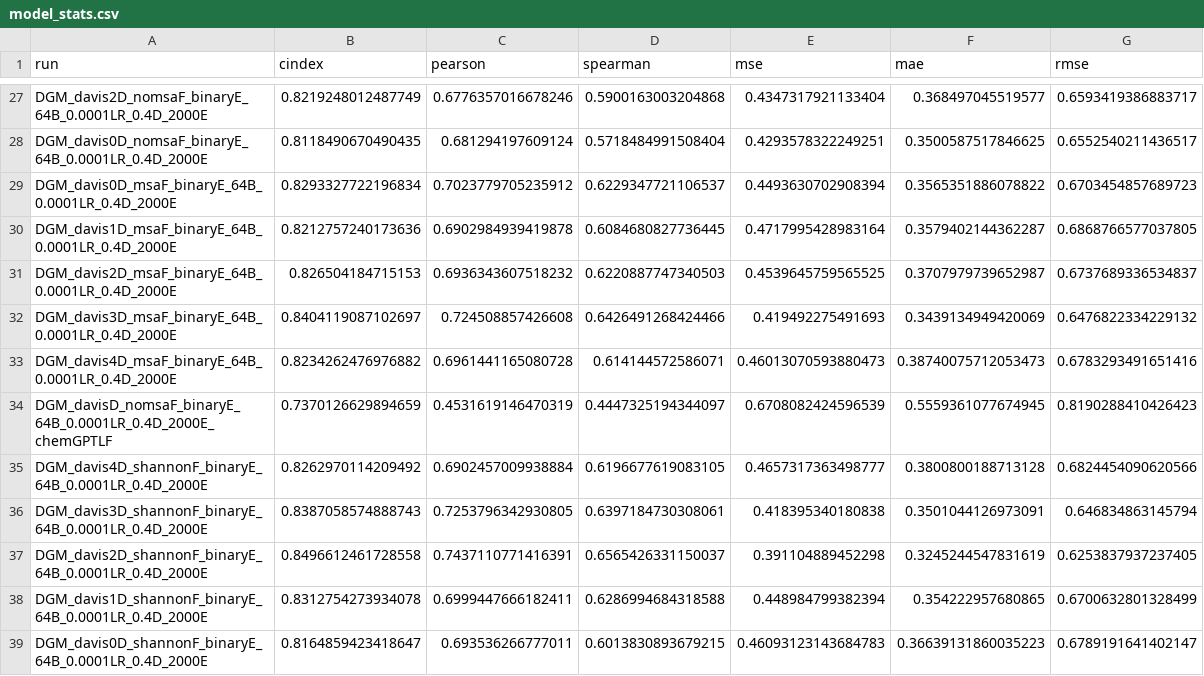
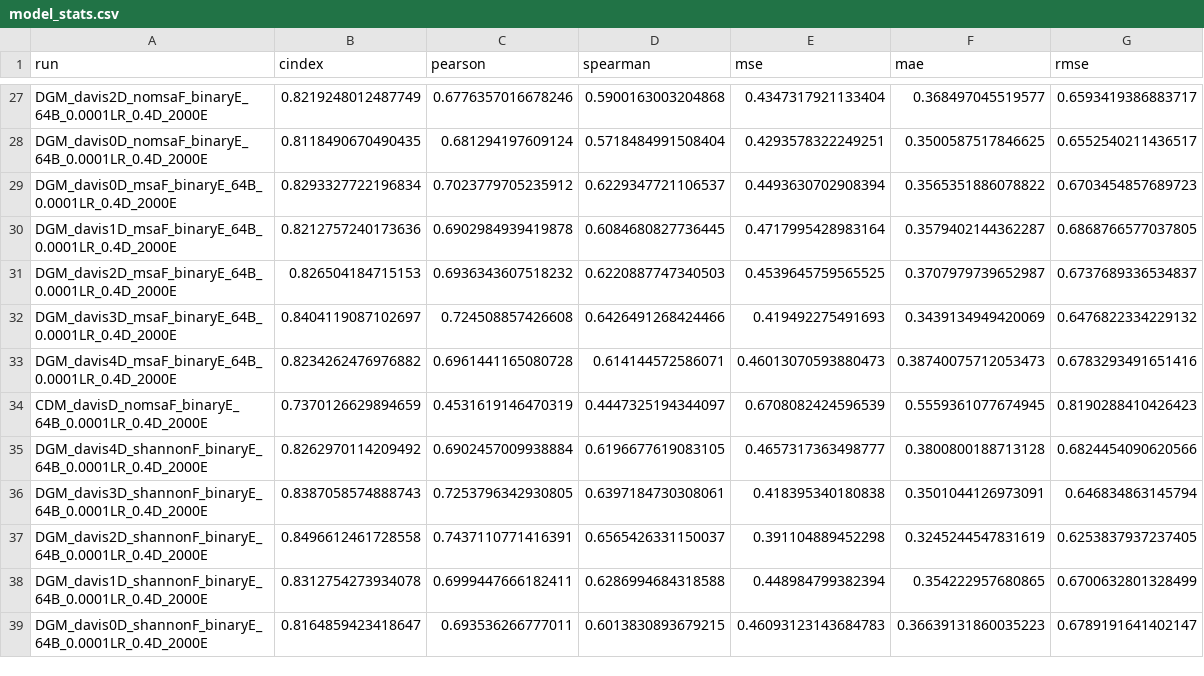
Before and after one commit to jyaacoub/MutDTA, a CSV file: results/model_media/model_stats.csv, drawn as a sheet; only a part is shown, gaps mark what is left out.

Commit message:
style: Update ChemGPT model name with "CDM" #52

```diff
--- a/results/model_media/model_stats.csv
+++ b/results/model_media/model_stats.csv
@@ -33,3 +33,3 @@ DGM_davis3D_msaF_binaryE_64B_0.0001LR_0.4D_2000E,0.8404119087102697,0.7245088574
 DGM_davis4D_msaF_binaryE_64B_0.0001LR_0.4D_2000E,0.8234262476976882,0.6961441165080728,0.614144572586071,0.46013070593880473,0.38740075712053473,0.6783293491651416
-DGM_davisD_nomsaF_binaryE_64B_0.0001LR_0.4D_2000E_chemGPTLF,0.7370126629894659,0.4531619146470319,0.4447325194344097,0.6708082424596539,0.5559361077674945,0.8190288410426423
+CDM_davisD_nomsaF_binaryE_64B_0.0001LR_0.4D_2000E,0.7370126629894659,0.4531619146470319,0.4447325194344097,0.6708082424596539,0.5559361077674945,0.8190288410426423
 DGM_davis4D_shannonF_binaryE_64B_0.0001LR_0.4D_2000E,0.8262970114209492,0.6902457009938884,0.6196677619083105,0.4657317363498777,0.3800800188713128,0.6824454090620566
```
Also changed, not shown: results/model_media/model_stats_val.csv, 1 other file.
